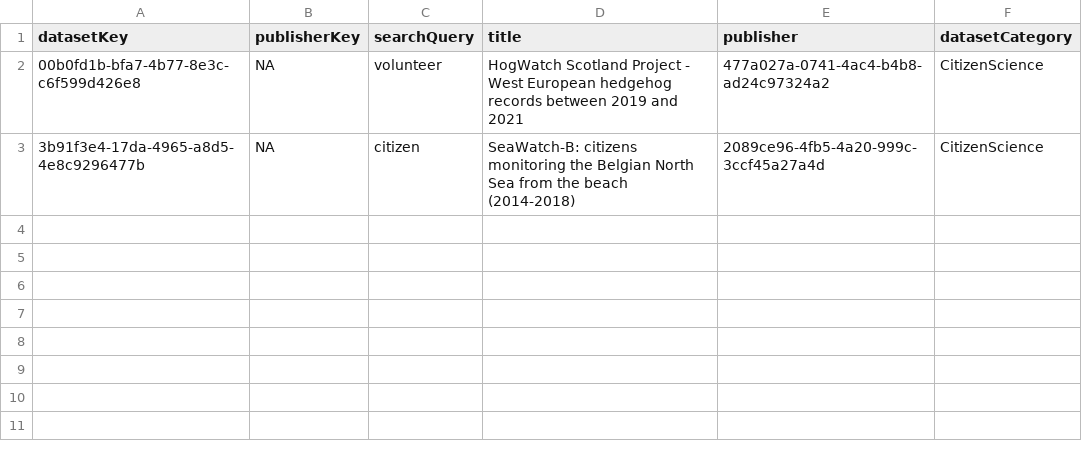
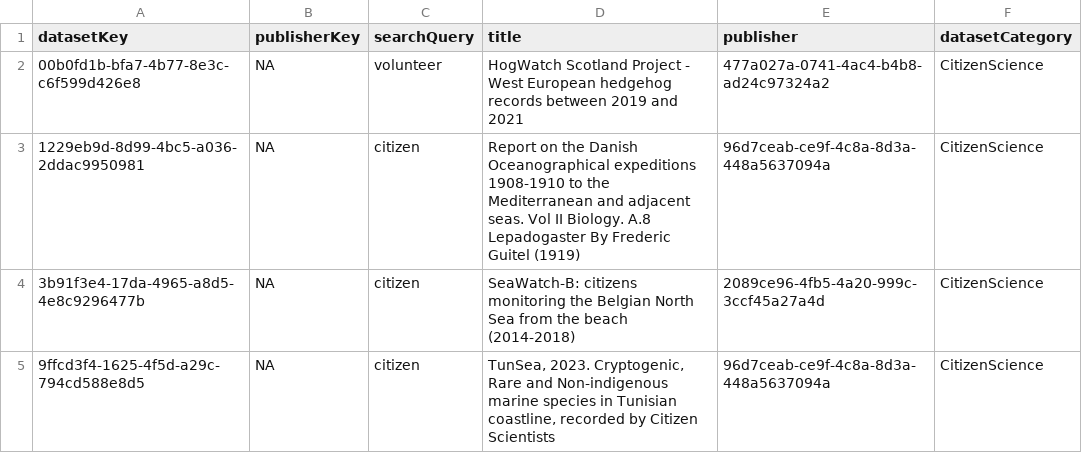
Before and after one commit to gbif/dataset-category-management, a TSV file: candidate-tsv/CitizenScience.tsv, drawn as a sheet; the diff names each change by its address in the sheet, - before the commit and + after, or states it on an @@ line.

```diff
--- a/candidate-tsv/CitizenScience.tsv
+++ b/candidate-tsv/CitizenScience.tsv
+row 3: 1229eb9d-8d99-4bc5-a036-2ddac9950981 | NA | citizen | Report on the Danish Oceanographical expeditions 1908-1910 to the Mediterranean and adjacent seas. Vol II Biology. A.8 Lepadogaster By Frederic Guitel (1919) | 96d7ceab-ce9f-4c8a-8d3a-448a5637094a | CitizenScience
+row 5: 9ffcd3f4-1625-4f5d-a29c-794cd588e8d5 | NA | citizen | TunSea, 2023. Cryptogenic, Rare and Non-indigenous marine species in Tunisian coastline, recorded by Citizen Scientists | 96d7ceab-ce9f-4c8a-8d3a-448a5637094a | CitizenScience
```
Also changed, not shown: 3 other files.
